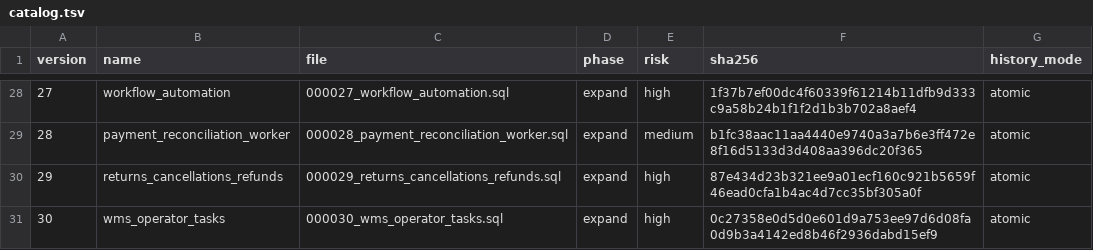
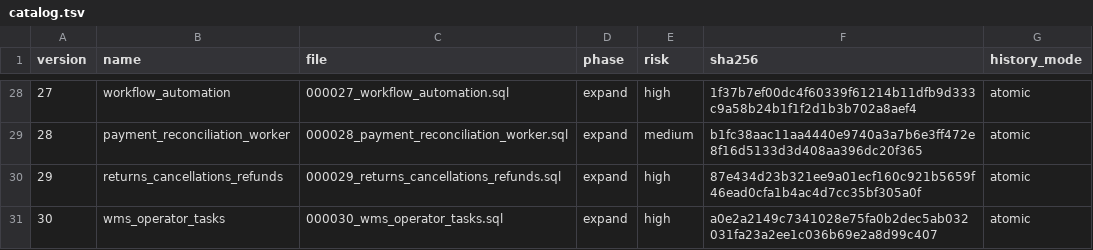
Before and after one commit to dizwebstudio/TORGNEXA, a TSV file: deploy/postgres/catalog.tsv, drawn as a sheet; only a part is shown, gaps mark what is left out.

```diff
--- a/deploy/postgres/catalog.tsv
+++ b/deploy/postgres/catalog.tsv
@@ -30,2 +30,2 @@ version	name	file	phase	risk	sha256	history_mode
 29	returns_cancellations_refunds	000029_returns_cancellations_refunds.sql	expand	high	87e434d23b321ee9a01ecf160c921b5659f46ead0cfa1b4ac4d7cc35bf305a0f	atomic
-30	wms_operator_tasks	000030_wms_operator_tasks.sql	expand	high	0c27358e0d5d0e601d9a753ee97d6d08fa0d9b3a4142ed8b46f2936dabd15ef9	atomic
+30	wms_operator_tasks	000030_wms_operator_tasks.sql	expand	high	a0e2a2149c7341028e75fa0b2dec5ab032031fa23a2ee1c036b69e2a8d99c407	atomic
```
Also changed, not shown: 24 other files.
